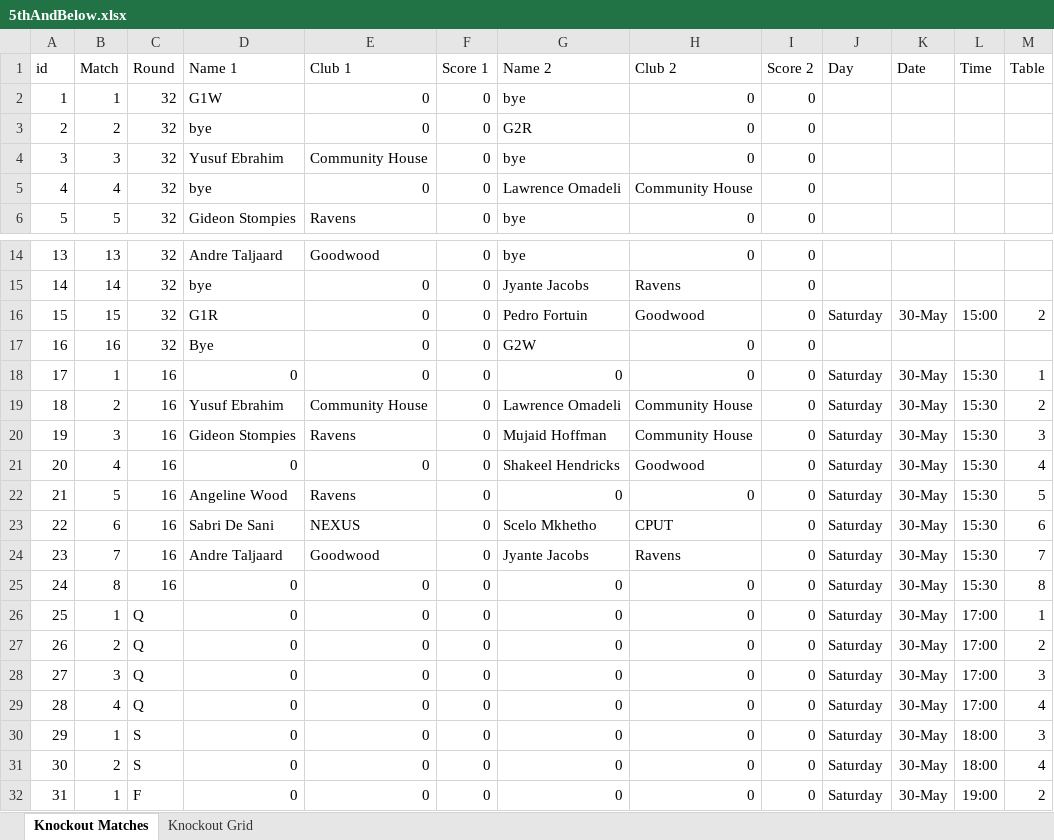
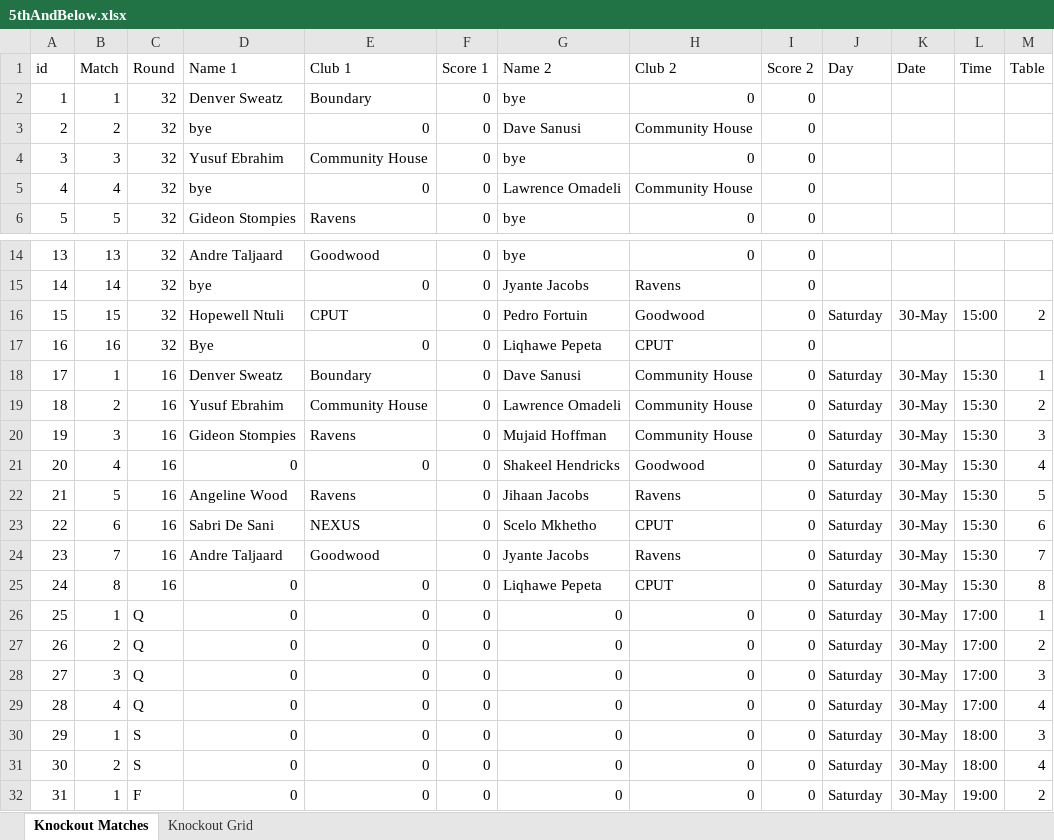
Before and after one commit to JoshuaDuPlooy/Ravens2026Seniors, an Excel workbook: Knockouts/5thAndBelow.xlsx, sheet Knockout Matches, drawn as a sheet; only a part is shown, gaps mark what is left out; values as stored, in another font and other column widths than the file's, no borders; conditional formats not drawn; the diff names each change by its address in the sheet, - before the commit and + after, or states it on an @@ line.

Commit message:
5th knockouts

```diff
--- a/Knockouts/5thAndBelow.xlsx (sheet Knockout Matches)
+++ b/Knockouts/5thAndBelow.xlsx (sheet Knockout Matches)
-D2 (Name 1): G1W
+D2 (Name 1): Denver Sweatz
-E2 (Club 1): 0
+E2 (Club 1): Boundary
-G3 (Name 2): G2R
+G3 (Name 2): Dave Sanusi
-H3 (Club 2): 0
+H3 (Club 2): Community House
-D16 (Name 1): G1R
+D16 (Name 1): Hopewell Ntuli
-E16 (Club 1): 0
+E16 (Club 1): CPUT
-G17 (Name 2): G2W
+G17 (Name 2): Liqhawe Pepeta
-H17 (Club 2): 0
+H17 (Club 2): CPUT
-D18 (Name 1): 0
+D18 (Name 1): Denver Sweatz
-E18 (Club 1): 0
+E18 (Club 1): Boundary
-G18 (Name 2): 0
+G18 (Name 2): Dave Sanusi
-H18 (Club 2): 0
+H18 (Club 2): Community House
-G22 (Name 2): 0
+G22 (Name 2): Jihaan Jacobs
-H22 (Club 2): 0
+H22 (Club 2): Ravens
-G25 (Name 2): 0
+G25 (Name 2): Liqhawe Pepeta
-H25 (Club 2): 0
+H25 (Club 2): CPUT
```
Also changed, not shown: sheet Knockout Grid, 1 other file.
